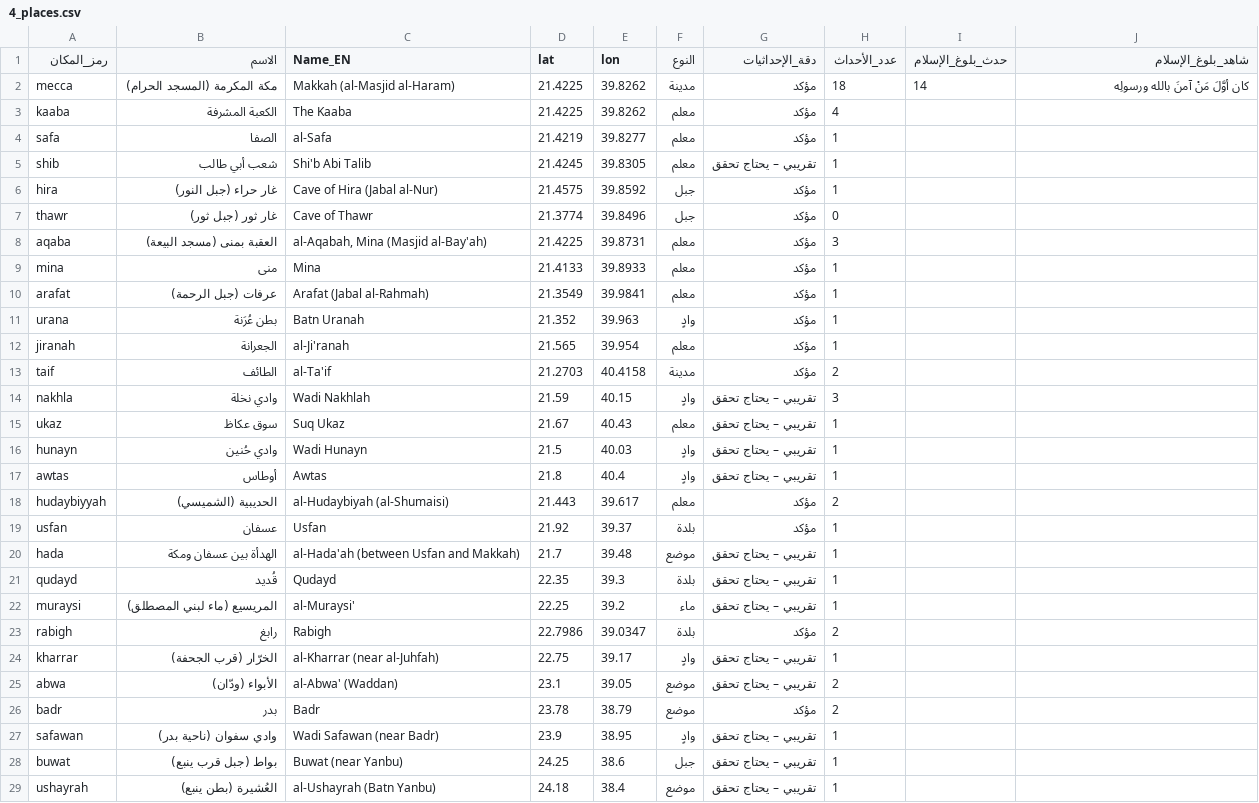
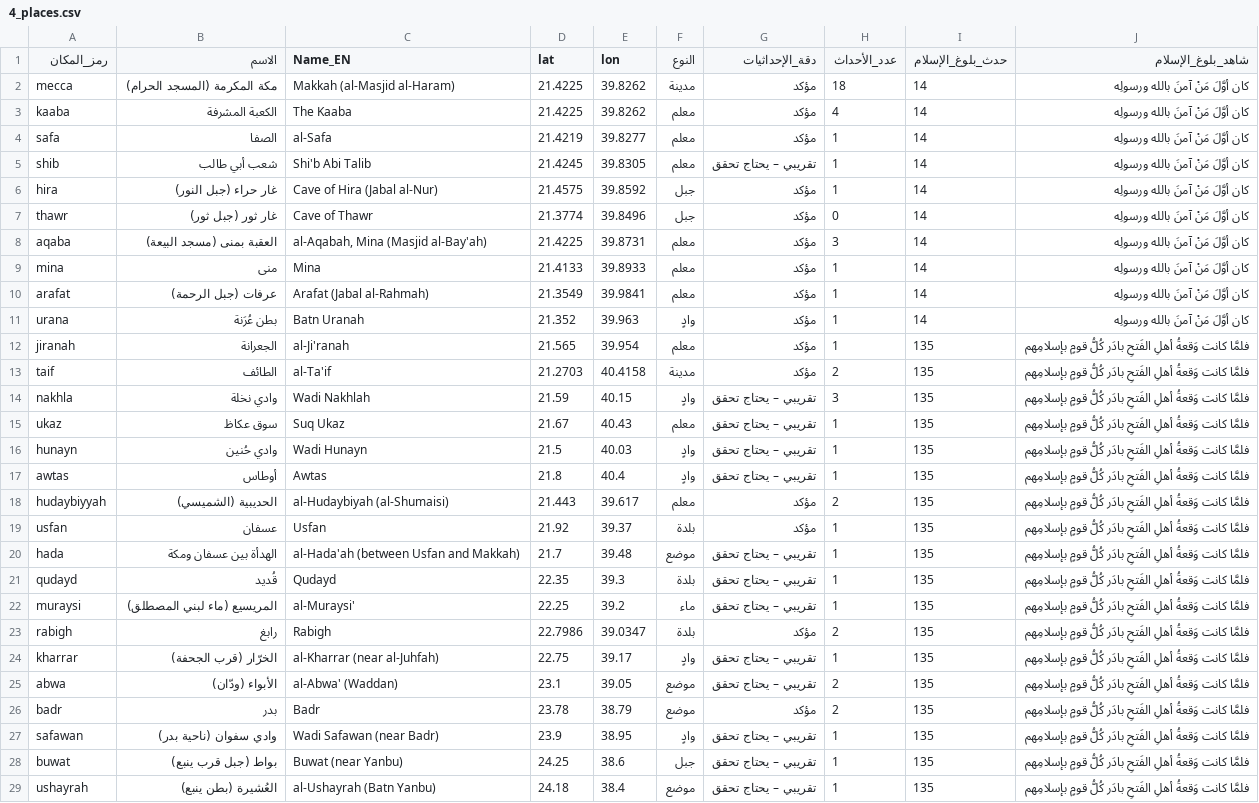
Before and after one commit to omarbintalib/Bidaya, a CSV file: 4_places.csv, drawn as a sheet; only a part is shown; the diff covers the shown part only.

```diff
--- a/4_places.csv
+++ b/4_places.csv
@@ -2,28 +2,28 @@
 mecca,مكة المكرمة (المسجد الحرام),Makkah (al-Masjid al-Haram),21.4225,39.8262,مدينة,مؤكد,18,14,كان أوَّلَ مَنْ آمنَ بالله ورسولِه
-kaaba,الكعبة المشرفة,The Kaaba,21.4225,39.8262,معلم,مؤكد,4,,
-safa,الصفا,al-Safa,21.4219,39.8277,معلم,مؤكد,1,,
-shib,شعب أبي طالب,Shi'b Abi Talib,21.4245,39.8305,معلم,تقريبي – يحتاج تحقق,1,,
-hira,غار حراء (جبل النور),Cave of Hira (Jabal al-Nur),21.4575,39.8592,جبل,مؤكد,1,,
-thawr,غار ثور (جبل ثور),Cave of Thawr,21.3774,39.8496,جبل,مؤكد,0,,
-aqaba,العقبة بمنى (مسجد البيعة),"al-Aqabah, Mina (Masjid al-Bay'ah)",21.4225,39.8731,معلم,مؤكد,3,,
-mina,منى,Mina,21.4133,39.8933,معلم,مؤكد,1,,
-arafat,عرفات (جبل الرحمة),Arafat (Jabal al-Rahmah),21.3549,39.9841,معلم,مؤكد,1,,
-urana,بطن عُرَنة,Batn Uranah,21.352,39.963,وادٍ,مؤكد,1,,
-jiranah,الجعرانة,al-Ji'ranah,21.565,39.954,معلم,مؤكد,1,,
-taif,الطائف,al-Ta'if,21.2703,40.4158,مدينة,مؤكد,2,,
-nakhla,وادي نخلة,Wadi Nakhlah,21.59,40.15,وادٍ,تقريبي – يحتاج تحقق,3,,
-ukaz,سوق عكاظ,Suq Ukaz,21.67,40.43,معلم,تقريبي – يحتاج تحقق,1,,
-hunayn,وادي حُنين,Wadi Hunayn,21.5,40.03,وادٍ,تقريبي – يحتاج تحقق,1,,
-awtas,أوطاس,Awtas,21.8,40.4,وادٍ,تقريبي – يحتاج تحقق,1,,
-hudaybiyyah,الحديبية (الشميسي),al-Hudaybiyah (al-Shumaisi),21.443,39.617,معلم,مؤكد,2,,
-usfan,عسفان,Usfan,21.92,39.37,بلدة,مؤكد,1,,
-hada,الهدأة بين عسفان ومكة,al-Hada'ah (between Usfan and Makkah),21.7,39.48,موضع,تقريبي – يحتاج تحقق,1,,
-qudayd,قُديد,Qudayd,22.35,39.3,بلدة,تقريبي – يحتاج تحقق,1,,
-muraysi,المريسيع (ماء لبني المصطلق),al-Muraysi',22.25,39.2,ماء,تقريبي – يحتاج تحقق,1,,
-rabigh,رابغ,Rabigh,22.7986,39.0347,بلدة,مؤكد,2,,
-kharrar,الخرّار (قرب الجحفة),al-Kharrar (near al-Juhfah),22.75,39.17,وادٍ,تقريبي – يحتاج تحقق,1,,
-abwa,الأبواء (ودّان),al-Abwa' (Waddan),23.1,39.05,موضع,تقريبي – يحتاج تحقق,2,,
-badr,بدر,Badr,23.78,38.79,موضع,مؤكد,2,,
-safawan,وادي سفوان (ناحية بدر),Wadi Safawan (near Badr),23.9,38.95,وادٍ,تقريبي – يحتاج تحقق,1,,
-buwat,بواط (جبل قرب ينبع),Buwat (near Yanbu),24.25,38.6,جبل,تقريبي – يحتاج تحقق,1,,
-ushayrah,العُشيرة (بطن ينبع),al-Ushayrah (Batn Yanbu),24.18,38.4,موضع,تقريبي – يحتاج تحقق,1,,
+kaaba,الكعبة المشرفة,The Kaaba,21.4225,39.8262,معلم,مؤكد,4,14,كان أوَّلَ مَنْ آمنَ بالله ورسولِه
+safa,الصفا,al-Safa,21.4219,39.8277,معلم,مؤكد,1,14,كان أوَّلَ مَنْ آمنَ بالله ورسولِه
+shib,شعب أبي طالب,Shi'b Abi Talib,21.4245,39.8305,معلم,تقريبي – يحتاج تحقق,1,14,كان أوَّلَ مَنْ آمنَ بالله ورسولِه
+hira,غار حراء (جبل النور),Cave of Hira (Jabal al-Nur),21.4575,39.8592,جبل,مؤكد,1,14,كان أوَّلَ مَنْ آمنَ بالله ورسولِه
+thawr,غار ثور (جبل ثور),Cave of Thawr,21.3774,39.8496,جبل,مؤكد,0,14,كان أوَّلَ مَنْ آمنَ بالله ورسولِه
+aqaba,العقبة بمنى (مسجد البيعة),"al-Aqabah, Mina (Masjid al-Bay'ah)",21.4225,39.8731,معلم,مؤكد,3,14,كان أوَّلَ مَنْ آمنَ بالله ورسولِه
+mina,منى,Mina,21.4133,39.8933,معلم,مؤكد,1,14,كان أوَّلَ مَنْ آمنَ بالله ورسولِه
+arafat,عرفات (جبل الرحمة),Arafat (Jabal al-Rahmah),21.3549,39.9841,معلم,مؤكد,1,14,كان أوَّلَ مَنْ آمنَ بالله ورسولِه
+urana,بطن عُرَنة,Batn Uranah,21.352,39.963,وادٍ,مؤكد,1,14,كان أوَّلَ مَنْ آمنَ بالله ورسولِه
+jiranah,الجعرانة,al-Ji'ranah,21.565,39.954,معلم,مؤكد,1,135,فلمَّا كانت وَقعةُ أهلِ الفَتحِ بادَر كُلُّ قومٍ بإسلامِهم
+taif,الطائف,al-Ta'if,21.2703,40.4158,مدينة,مؤكد,2,135,فلمَّا كانت وَقعةُ أهلِ الفَتحِ بادَر كُلُّ قومٍ بإسلامِهم
+nakhla,وادي نخلة,Wadi Nakhlah,21.59,40.15,وادٍ,تقريبي – يحتاج تحقق,3,135,فلمَّا كانت وَقعةُ أهلِ الفَتحِ بادَر كُلُّ قومٍ بإسلامِهم
+ukaz,سوق عكاظ,Suq Ukaz,21.67,40.43,معلم,تقريبي – يحتاج تحقق,1,135,فلمَّا كانت وَقعةُ أهلِ الفَتحِ بادَر كُلُّ قومٍ بإسلامِهم
+hunayn,وادي حُنين,Wadi Hunayn,21.5,40.03,وادٍ,تقريبي – يحتاج تحقق,1,135,فلمَّا كانت وَقعةُ أهلِ الفَتحِ بادَر كُلُّ قومٍ بإسلامِهم
+awtas,أوطاس,Awtas,21.8,40.4,وادٍ,تقريبي – يحتاج تحقق,1,135,فلمَّا كانت وَقعةُ أهلِ الفَتحِ بادَر كُلُّ قومٍ بإسلامِهم
+hudaybiyyah,الحديبية (الشميسي),al-Hudaybiyah (al-Shumaisi),21.443,39.617,معلم,مؤكد,2,135,فلمَّا كانت وَقعةُ أهلِ الفَتحِ بادَر كُلُّ قومٍ بإسلامِهم
+usfan,عسفان,Usfan,21.92,39.37,بلدة,مؤكد,1,135,فلمَّا كانت وَقعةُ أهلِ الفَتحِ بادَر كُلُّ قومٍ بإسلامِهم
+hada,الهدأة بين عسفان ومكة,al-Hada'ah (between Usfan and Makkah),21.7,39.48,موضع,تقريبي – يحتاج تحقق,1,135,فلمَّا كانت وَقعةُ أهلِ الفَتحِ بادَر كُلُّ قومٍ بإسلامِهم
+qudayd,قُديد,Qudayd,22.35,39.3,بلدة,تقريبي – يحتاج تحقق,1,135,فلمَّا كانت وَقعةُ أهلِ الفَتحِ بادَر كُلُّ قومٍ بإسلامِهم
+muraysi,المريسيع (ماء لبني المصطلق),al-Muraysi',22.25,39.2,ماء,تقريبي – يحتاج تحقق,1,135,فلمَّا كانت وَقعةُ أهلِ الفَتحِ بادَر كُلُّ قومٍ بإسلامِهم
+rabigh,رابغ,Rabigh,22.7986,39.0347,بلدة,مؤكد,2,135,فلمَّا كانت وَقعةُ أهلِ الفَتحِ بادَر كُلُّ قومٍ بإسلامِهم
+kharrar,الخرّار (قرب الجحفة),al-Kharrar (near al-Juhfah),22.75,39.17,وادٍ,تقريبي – يحتاج تحقق,1,135,فلمَّا كانت وَقعةُ أهلِ الفَتحِ بادَر كُلُّ قومٍ بإسلامِهم
+abwa,الأبواء (ودّان),al-Abwa' (Waddan),23.1,39.05,موضع,تقريبي – يحتاج تحقق,2,135,فلمَّا كانت وَقعةُ أهلِ الفَتحِ بادَر كُلُّ قومٍ بإسلامِهم
+badr,بدر,Badr,23.78,38.79,موضع,مؤكد,2,135,فلمَّا كانت وَقعةُ أهلِ الفَتحِ بادَر كُلُّ قومٍ بإسلامِهم
+safawan,وادي سفوان (ناحية بدر),Wadi Safawan (near Badr),23.9,38.95,وادٍ,تقريبي – يحتاج تحقق,1,135,فلمَّا كانت وَقعةُ أهلِ الفَتحِ بادَر كُلُّ قومٍ بإسلامِهم
+buwat,بواط (جبل قرب ينبع),Buwat (near Yanbu),24.25,38.6,جبل,تقريبي – يحتاج تحقق,1,135,فلمَّا كانت وَقعةُ أهلِ الفَتحِ بادَر كُلُّ قومٍ بإسلامِهم
+ushayrah,العُشيرة (بطن ينبع),al-Ushayrah (Batn Yanbu),24.18,38.4,موضع,تقريبي – يحتاج تحقق,1,135,فلمَّا كانت وَقعةُ أهلِ الفَتحِ بادَر كُلُّ قومٍ بإسلامِهم
```
Also changed, not shown: 64 edited cells elsewhere in this file, map_labels.csv, route_stops.csv, 6 other files.
